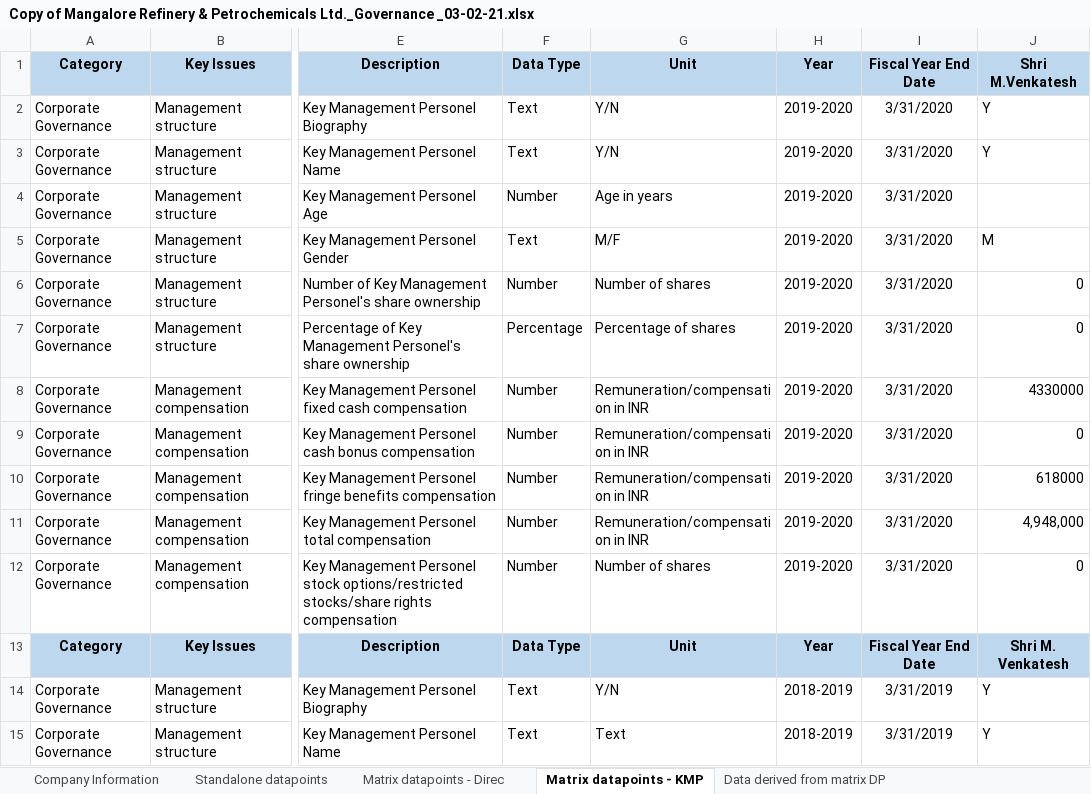
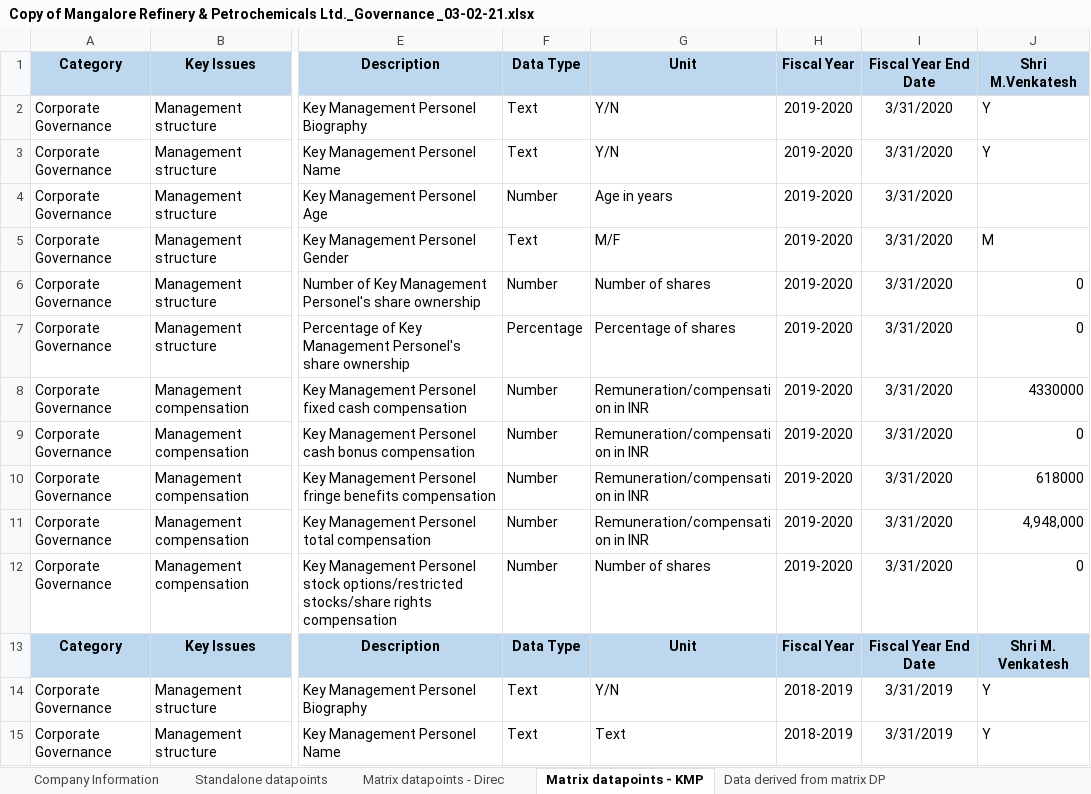
Before and after one commit to ESG-CrowdSourcing/esgBackend, an Excel workbook: public/Copy of Mangalore Refinery & Petrochemicals Ltd._Governance _03-02-21.xlsx, sheet Matrix datapoints - KMP, drawn as a sheet; only a part is shown, gaps mark what is left out; values as stored, in another font and other column widths than the file's, no borders; conditional formats not drawn; the diff names each change by its address in the sheet, - before the commit and + after, or states it on an @@ line.

```diff
--- a/public/Copy of Mangalore Refinery & Petrochemicals Ltd._Governance _03-02-21.xlsx (sheet Matrix datapoints - KMP)
+++ b/public/Copy of Mangalore Refinery & Petrochemicals Ltd._Governance _03-02-21.xlsx (sheet Matrix datapoints - KMP)
-H1: Year
+H1: Fiscal Year
-H13: Year
+H13: Fiscal Year
```
Also changed, not shown: sheet Data derived from matrix DP, public/Mangalore Refinery & Petrochemicals Ltd_Environment-02-02.xlsx, 8 other files.
